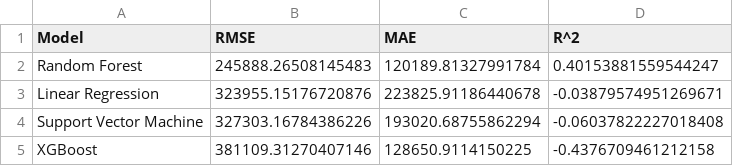
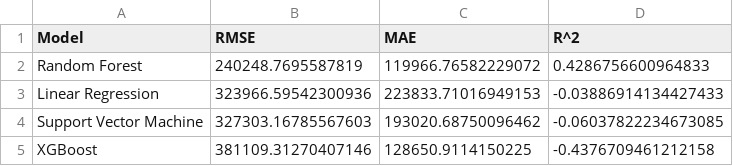
Before and after one commit to FinchWilliam/DS-Midterm-Project, a CSV file: notebooks/model_comparison_results.csv, drawn as a sheet.

```diff
--- a/notebooks/model_comparison_results.csv
+++ b/notebooks/model_comparison_results.csv
@@ -1,5 +1,5 @@
 Model,RMSE,MAE,R^2
-Random Forest,245888.26508145483,120189.81327991784,0.40153881559544247
-Linear Regression,323955.15176720876,223825.91186440678,-0.03879574951269671
-Support Vector Machine,327303.16784386226,193020.68755862294,-0.06037822227018408
+Random Forest,240248.7695587819,119966.76582229072,0.4286756600964833
+Linear Regression,323966.59542300936,223833.71016949153,-0.03886914134427433
+Support Vector Machine,327303.16785567603,193020.68750096462,-0.06037822234673085
 XGBoost,381109.31270407146,128650.9114150225,-0.4376709461212158
```
Also changed, not shown: 3 other files.
